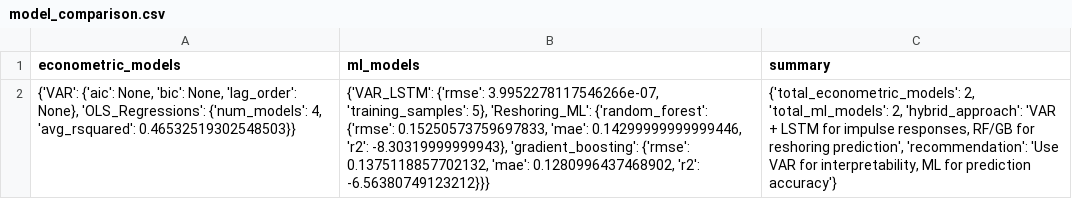
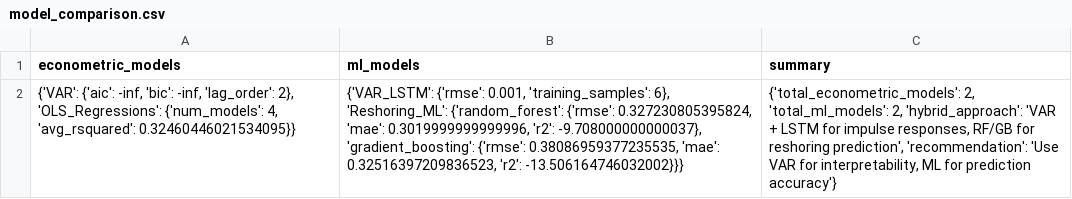
Before and after one commit to twj0/2025apmcm, a CSV file: 2025/results/q5/ml/model_comparison.csv, drawn as a sheet; the diff names each change by its address in the sheet, - before the commit and + after, or states it on an @@ line.

```diff
--- a/2025/results/q5/ml/model_comparison.csv
+++ b/2025/results/q5/ml/model_comparison.csv
-A2 (econometric_models): {'VAR': {'aic': None, 'bic': None, 'lag_order': None}, 'OLS_Regressions': {'num_models': 4, 'avg_rsquared': 0.46532519302548503}}
+A2 (econometric_models): {'VAR': {'aic': -inf, 'bic': -inf, 'lag_order': 2}, 'OLS_Regressions': {'num_models': 4, 'avg_rsquared': 0.32460446021534095}}
-B2 (ml_models): {'VAR_LSTM': {'rmse': 3.9952278117546266e-07, 'training_samples': 5}, 'Reshoring_ML': {'random_forest': {'rmse': 0.15250573759697833, 'mae': 0.14299999999999446, 'r2': -8.30319999999943}, 'gradient_boosting': {'rmse': 0.1375118857702132, 'mae': 0.1280996437468902, 'r2': -6.56380749123212}}}
+B2 (ml_models): {'VAR_LSTM': {'rmse': 0.001, 'training_samples': 6}, 'Reshoring_ML': {'random_forest': {'rmse': 0.327230805395824, 'mae': 0.3019999999999996, 'r2': -9.708000000000037}, 'gradient_boosting': {'rmse': 0.38086959377235535, 'mae': 0.32516397209836523, 'r2': -13.506164746032002}}}
```
Also changed, not shown: 2025/results/q1/LSTM/q1_lstm_history.csv, 2025/results/q1/q1_scenario_exports.csv, 37 other files.
